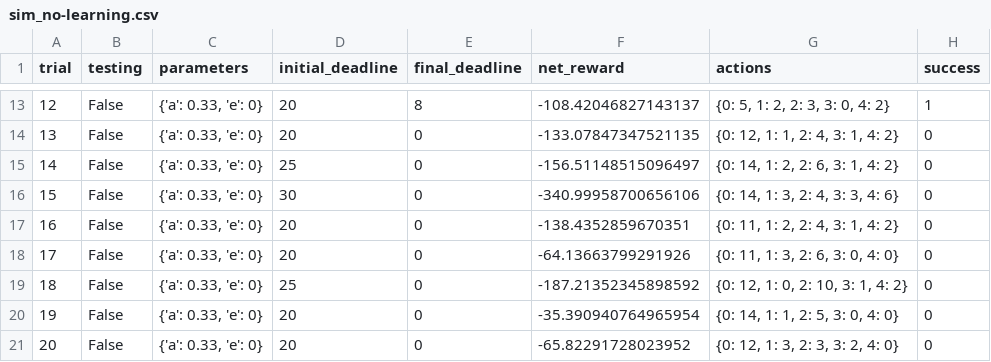
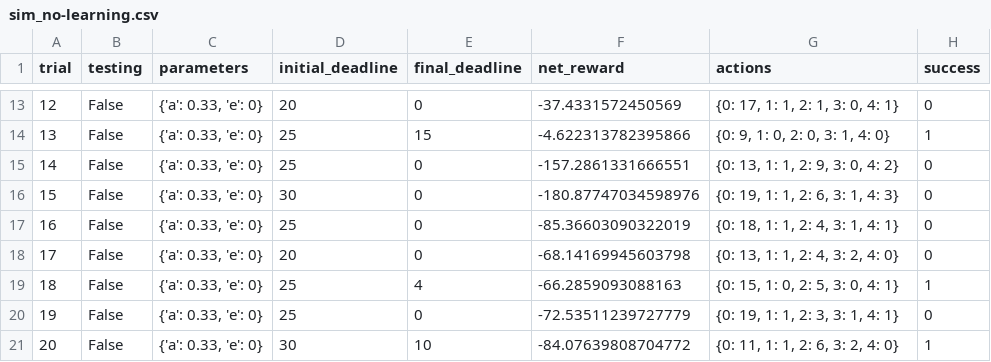
Before and after one commit to jontuk/learn, a CSV file: smartcab/logs/sim_no-learning.csv, drawn as a sheet; only a part is shown, gaps mark what is left out; the diff covers the shown part only.

```diff
--- a/smartcab/logs/sim_no-learning.csv
+++ b/smartcab/logs/sim_no-learning.csv
@@ -13,9 +13,9 @@ trial,testing,parameters,initial_deadline,final_deadline,net_reward,actions,succ
-12,False,"{'a': 0.33, 'e': 0}",20,8,-108.42046827143137,"{0: 5, 1: 2, 2: 3, 3: 0, 4: 2}",1
-13,False,"{'a': 0.33, 'e': 0}",20,0,-133.07847347521135,"{0: 12, 1: 1, 2: 4, 3: 1, 4: 2}",0
-14,False,"{'a': 0.33, 'e': 0}",25,0,-156.51148515096497,"{0: 14, 1: 2, 2: 6, 3: 1, 4: 2}",0
-15,False,"{'a': 0.33, 'e': 0}",30,0,-340.99958700656106,"{0: 14, 1: 3, 2: 4, 3: 3, 4: 6}",0
-16,False,"{'a': 0.33, 'e': 0}",20,0,-138.4352859670351,"{0: 11, 1: 2, 2: 4, 3: 1, 4: 2}",0
-17,False,"{'a': 0.33, 'e': 0}",20,0,-64.13663799291926,"{0: 11, 1: 3, 2: 6, 3: 0, 4: 0}",0
-18,False,"{'a': 0.33, 'e': 0}",25,0,-187.21352345898592,"{0: 12, 1: 0, 2: 10, 3: 1, 4: 2}",0
-19,False,"{'a': 0.33, 'e': 0}",20,0,-35.390940764965954,"{0: 14, 1: 1, 2: 5, 3: 0, 4: 0}",0
-20,False,"{'a': 0.33, 'e': 0}",20,0,-65.82291728023952,"{0: 12, 1: 3, 2: 3, 3: 2, 4: 0}",0
+12,False,"{'a': 0.33, 'e': 0}",20,0,-37.4331572450569,"{0: 17, 1: 1, 2: 1, 3: 0, 4: 1}",0
+13,False,"{'a': 0.33, 'e': 0}",25,15,-4.622313782395866,"{0: 9, 1: 0, 2: 0, 3: 1, 4: 0}",1
+14,False,"{'a': 0.33, 'e': 0}",25,0,-157.2861331666551,"{0: 13, 1: 1, 2: 9, 3: 0, 4: 2}",0
+15,False,"{'a': 0.33, 'e': 0}",30,0,-180.87747034598976,"{0: 19, 1: 1, 2: 6, 3: 1, 4: 3}",0
+16,False,"{'a': 0.33, 'e': 0}",25,0,-85.36603090322019,"{0: 18, 1: 1, 2: 4, 3: 1, 4: 1}",0
+17,False,"{'a': 0.33, 'e': 0}",20,0,-68.14169945603798,"{0: 13, 1: 1, 2: 4, 3: 2, 4: 0}",0
+18,False,"{'a': 0.33, 'e': 0}",25,4,-66.2859093088163,"{0: 15, 1: 0, 2: 5, 3: 0, 4: 1}",1
+19,False,"{'a': 0.33, 'e': 0}",25,0,-72.53511239727779,"{0: 19, 1: 1, 2: 3, 3: 1, 4: 1}",0
+20,False,"{'a': 0.33, 'e': 0}",30,10,-84.07639808704772,"{0: 11, 1: 1, 2: 6, 3: 2, 4: 0}",1
```
Also changed, not shown: 64 edited cells elsewhere in this file, smartcab/logs/sim_improved-learning.csv, 4 other files.
